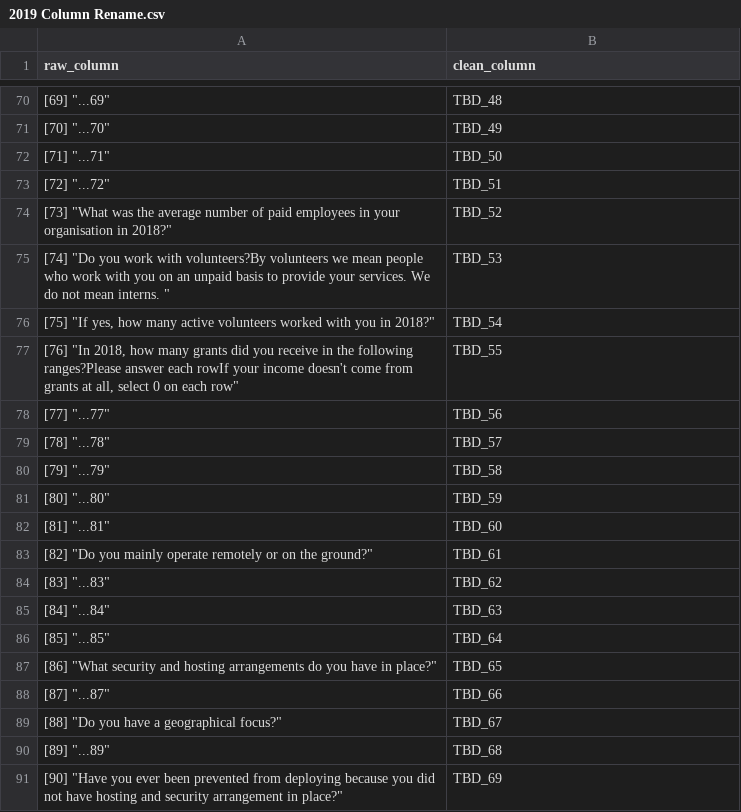
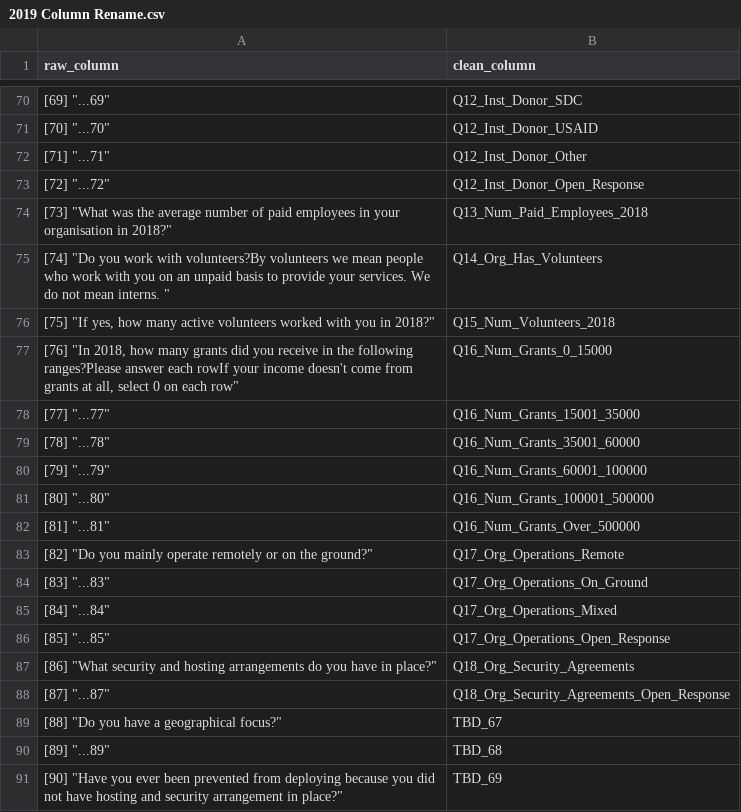
Before and after one commit to OliviaMcCargar/swb-231, a CSV file: data/2019 Column Rename.csv, drawn as a sheet; only a part is shown, gaps mark what is left out; the diff covers the shown part only; the diff names each change by its address in the sheet, - before the commit and + after, or states it on an @@ line.

Commit message:
Updated 2019 Clean Column Names

```diff
--- a/data/2019 Column Rename.csv
+++ b/data/2019 Column Rename.csv
-B70 (clean_column): TBD_48
+B70 (clean_column): Q12_Inst_Donor_SDC
-B71 (clean_column): TBD_49
+B71 (clean_column): Q12_Inst_Donor_USAID
-B72 (clean_column): TBD_50
+B72 (clean_column): Q12_Inst_Donor_Other
-B73 (clean_column): TBD_51
+B73 (clean_column): Q12_Inst_Donor_Open_Response
-B74 (clean_column): TBD_52
+B74 (clean_column): Q13_Num_Paid_Employees_2018
-B75 (clean_column): TBD_53
+B75 (clean_column): Q14_Org_Has_Volunteers
-B76 (clean_column): TBD_54
+B76 (clean_column): Q15_Num_Volunteers_2018
-B77 (clean_column): TBD_55
+B77 (clean_column): Q16_Num_Grants_0_15000
-B78 (clean_column): TBD_56
+B78 (clean_column): Q16_Num_Grants_15001_35000
-B79 (clean_column): TBD_57
+B79 (clean_column): Q16_Num_Grants_35001_60000
-B80 (clean_column): TBD_58
+B80 (clean_column): Q16_Num_Grants_60001_100000
-B81 (clean_column): TBD_59
+B81 (clean_column): Q16_Num_Grants_100001_500000
-B82 (clean_column): TBD_60
+B82 (clean_column): Q16_Num_Grants_Over_500000
-B83 (clean_column): TBD_61
+B83 (clean_column): Q17_Org_Operations_Remote
-B84 (clean_column): TBD_62
+B84 (clean_column): Q17_Org_Operations_On_Ground
-B85 (clean_column): TBD_63
+B85 (clean_column): Q17_Org_Operations_Mixed
-B86 (clean_column): TBD_64
+B86 (clean_column): Q17_Org_Operations_Open_Response
-B87 (clean_column): TBD_65
+B87 (clean_column): Q18_Org_Security_Agreements
-B88 (clean_column): TBD_66
+B88 (clean_column): Q18_Org_Security_Agreements_Open_Response
```
Also changed, not shown: 27 edited cells elsewhere in this file.
